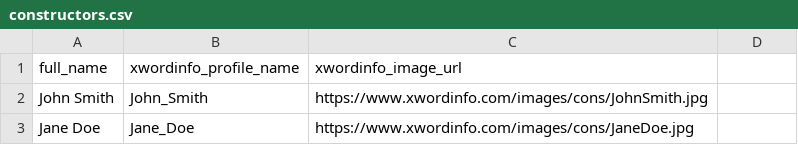
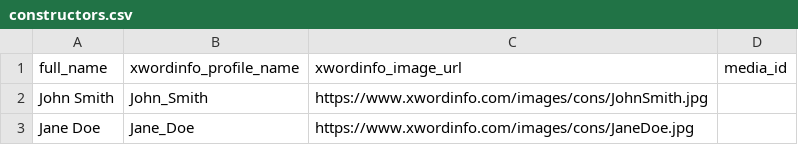
Before and after one commit to epeterso2/kealoa-reference, a CSV file: kealoa-reference/templates/csv/constructors.csv, drawn as a sheet; the diff names each change by its address in the sheet, - before the commit and + after, or states it on an @@ line.

Commit message:
Fixing data import/export

```diff
--- a/kealoa-reference/templates/csv/constructors.csv
+++ b/kealoa-reference/templates/csv/constructors.csv
-D1: (empty)
+D1: media_id
```
Also changed, not shown: 8 other files.
